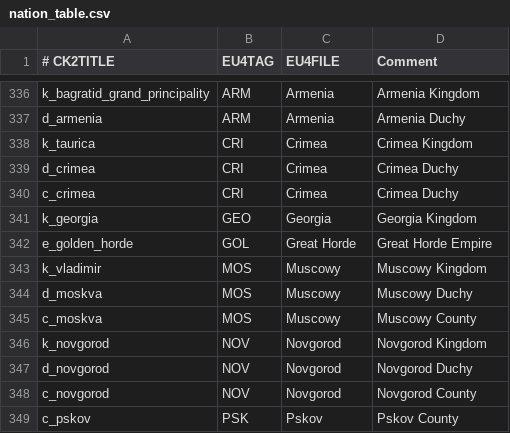
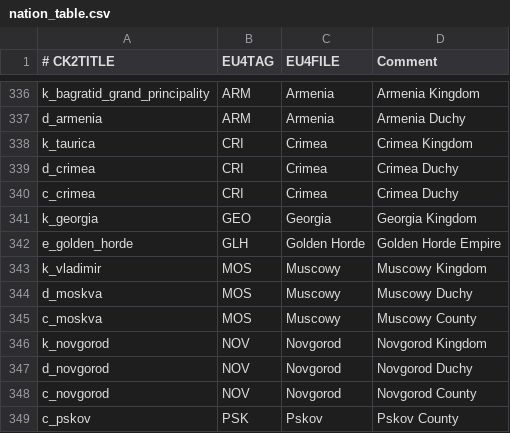
Before and after one commit to TheMarmottin/Converter, a CSV file: Converter/eu4_converter/nation_table.csv, drawn as a sheet; only a part is shown, gaps mark what is left out.

Commit message:
Golden Horde converts to Golden Horde again, not Great Horde

```diff
--- a/Converter/eu4_converter/nation_table.csv
+++ b/Converter/eu4_converter/nation_table.csv
@@ -341,3 +341,3 @@ c_crimea;CRI;Crimea;Crimea Duchy
 k_georgia;GEO;Georgia;Georgia Kingdom
-e_golden_horde;GOL;Great Horde;Great Horde Empire
+e_golden_horde;GLH;Golden Horde;Golden Horde Empire
 k_vladimir;MOS;Muscowy;Muscowy Kingdom
```
